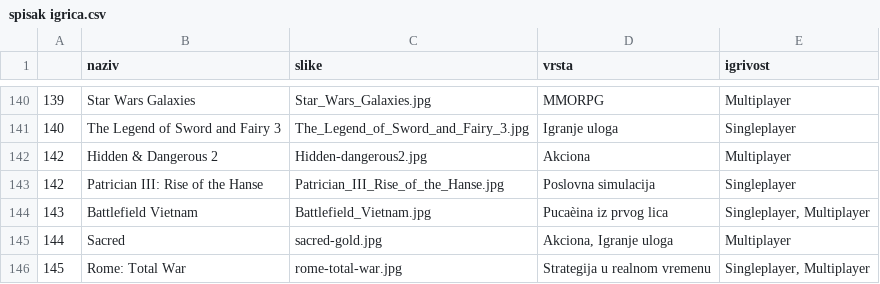
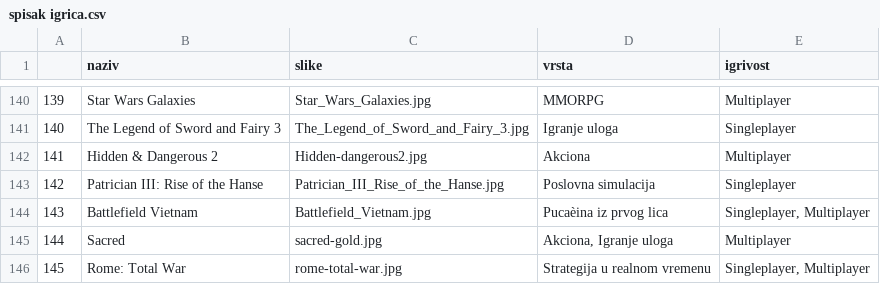
Before and after one commit to DanijelaMilanovic/Oblivion, a CSV file: Popunjavanje tabela/spisak igrica.csv, drawn as a sheet; only a part is shown, gaps mark what is left out.

```diff
--- a/Popunjavanje tabela/spisak igrica.csv
+++ b/Popunjavanje tabela/spisak igrica.csv
@@ -141,3 +141,3 @@
 140,The Legend of Sword and Fairy 3,The_Legend_of_Sword_and_Fairy_3.jpg,Igranje uloga,Singleplayer
-142,Hidden & Dangerous 2,Hidden-dangerous2.jpg,Akciona,Multiplayer
+141,Hidden & Dangerous 2,Hidden-dangerous2.jpg,Akciona,Multiplayer
 142,Patrician III: Rise of the Hanse,Patrician_III_Rise_of_the_Hanse.jpg,Poslovna simulacija,Singleplayer
```
Also changed, not shown: Popunjavanje tabela/Instalirano.csv, Popunjavanje tabela/Naplaceno.csv, 41 other files.
